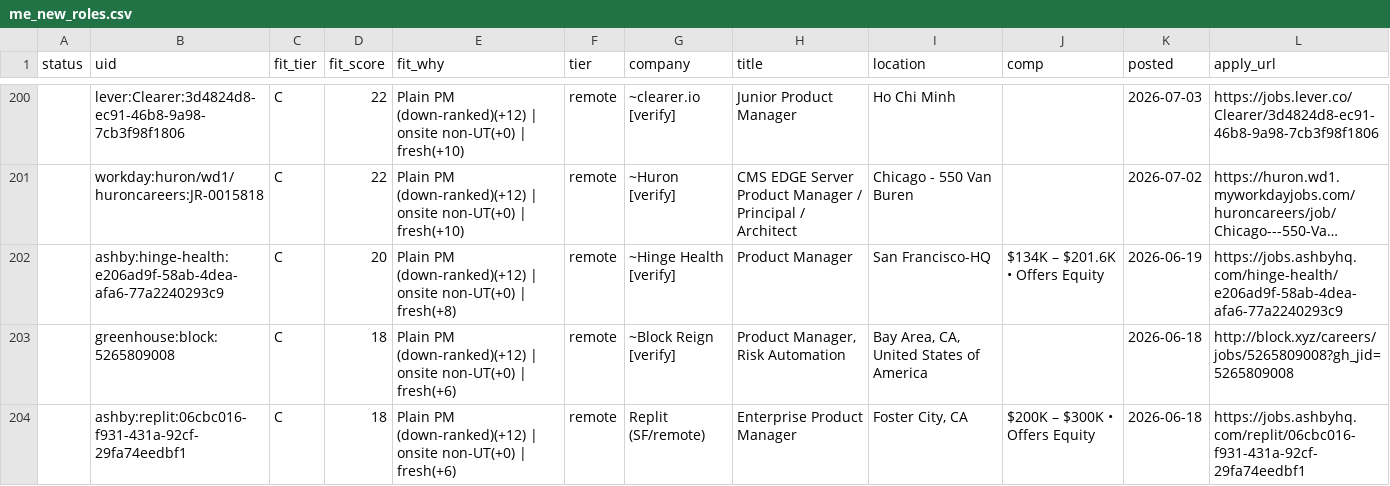
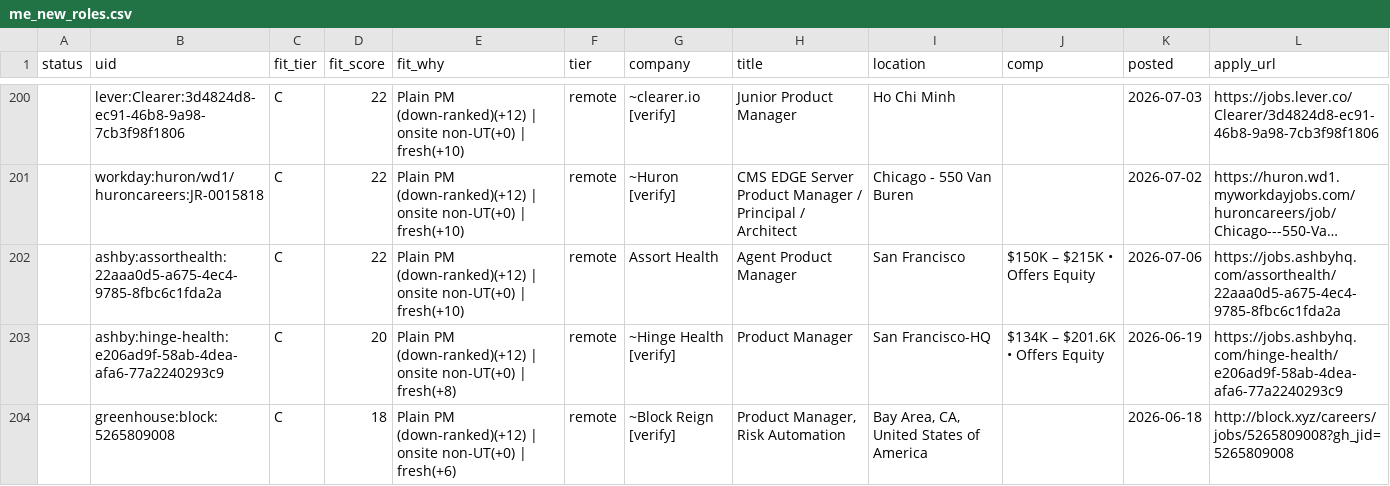
Before and after one commit to tyler-aston/jobsearch-starter, a CSV file: out/me_new_roles.csv, drawn as a sheet; only a part is shown, gaps mark what is left out; the shorter side is filled out with more unchanged rows; long unchanged cells end in …; the diff names each change by its address in the sheet, - before the commit and + after, or states it on an @@ line.

```diff
--- a/out/me_new_roles.csv
+++ b/out/me_new_roles.csv
+row 202:  | ashby:assorthealth:22aaa0d5-a675-4ec4-9785-8fbc6c1fda2a | C | 22 | Plain PM (down-ranked)(+12) | onsite non-UT(+0) | fresh(+10) | remote | Assort Health | Agent Product Manager | San Francisco | $150K – $215K • Offers Equity | 2026-07-06 | https://jobs.ashbyhq.com/assorthealth/22aaa0d5-a675-4ec4-9785-8fbc6c1fda2a
```
Also changed, not shown: 1 other file.
